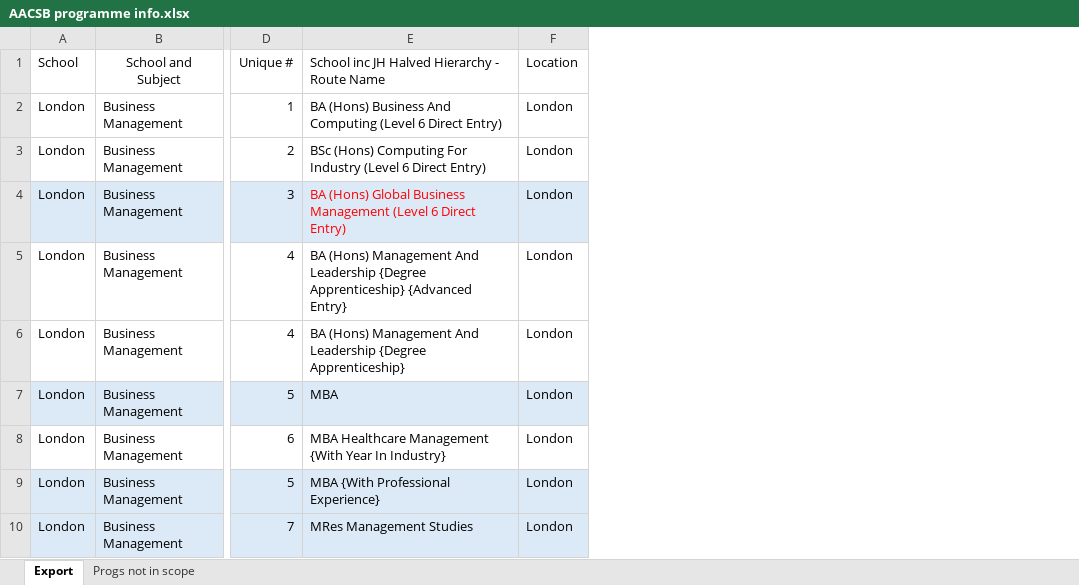
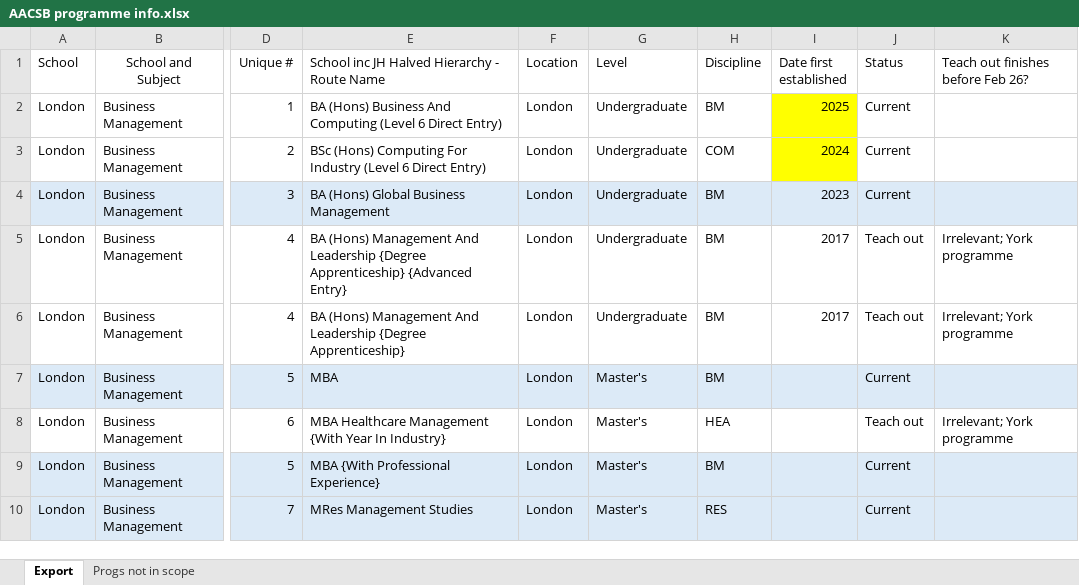
Before and after one commit to suzzieaidoo-jpg/AACSB, an Excel workbook: AACSB programme info.xlsx, sheet Export, drawn as a sheet; only a part is shown, gaps mark what is left out; values as stored, in another font and other column widths than the file's, no borders; the diff names each change by its address in the sheet, - before the commit and + after, or states it on an @@ line.

Commit message:
Add files via upload

```diff
--- a/AACSB programme info.xlsx (sheet Export)
+++ b/AACSB programme info.xlsx (sheet Export)
@@ column G (Level) unhidden, rows 2-10: Undergraduate | Undergraduate | Undergraduate | Undergraduate | Undergraduate | Master's | Master's | Master's | Master's @@
@@ column H (Discipline) unhidden, rows 2-10: BM | COM | BM | BM | BM | BM | HEA | BM | RES @@
@@ column I (Date first established) unhidden, rows 2-6: 2025 | 2024 | 2023 | 2017 | 2017 @@
@@ column J (Status) unhidden, rows 2-10: Current | Current | Current | Teach out | Teach out | Current | Teach out | Current | Current @@
@@ column K unhidden, rows 1-8: Teach out finishes before Feb 26? |  |  |  | Irrelevant; York programme | Irrelevant; York programme |  | Irrelevant; York programme @@
-E4: …Business Management (Level 6 Direct Entry)
+E4: …Business Management
-E4 text colour: #FF0000
+E4 text colour: black
```
